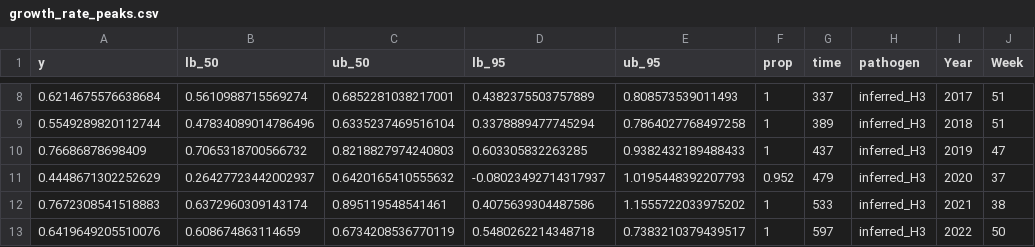
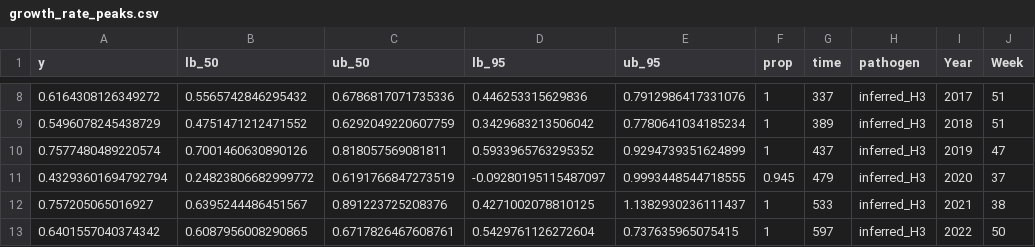
Before and after one commit to hay-idd/influenza_H3N2_k_clade, a CSV file: results/growth_rate_peaks.csv, drawn as a sheet; only a part is shown, gaps mark what is left out; the diff covers the shown part only; the diff names each change by its address in the sheet, - before the commit and + after, or states it on an @@ line.

```diff
--- a/results/growth_rate_peaks.csv
+++ b/results/growth_rate_peaks.csv
-A8 (y): 0.6214675576638684
+A8 (y): 0.6164308126349272
-B8 (lb_50): 0.5610988715569274
+B8 (lb_50): 0.5565742846295432
-C8 (ub_50): 0.6852281038217001
+C8 (ub_50): 0.6786817071735336
-D8 (lb_95): 0.4382375503757889
+D8 (lb_95): 0.446253315629836
-E8 (ub_95): 0.808573539011493
+E8 (ub_95): 0.7912986417331076
-A9 (y): 0.5549289820112744
+A9 (y): 0.5496078245438729
-B9 (lb_50): 0.47834089014786496
+B9 (lb_50): 0.4751471212471552
-C9 (ub_50): 0.6335237469516104
+C9 (ub_50): 0.6292049220607759
-D9 (lb_95): 0.3378889477745294
+D9 (lb_95): 0.3429683213506042
-E9 (ub_95): 0.7864027768497258
+E9 (ub_95): 0.7780641034185234
-A10 (y): 0.76686878698409
+A10 (y): 0.7577480489220574
-B10 (lb_50): 0.7065318700566732
+B10 (lb_50): 0.7001460630890126
-C10 (ub_50): 0.8218827974240803
+C10 (ub_50): 0.818057569081811
-D10 (lb_95): 0.603305832263285
+D10 (lb_95): 0.5933965763295352
-E10 (ub_95): 0.9382432189488433
+E10 (ub_95): 0.9294739351624899
-A11 (y): 0.4448671302252629
+A11 (y): 0.43293601694792794
-B11 (lb_50): 0.26427723442002937
+B11 (lb_50): 0.24823806682999772
-C11 (ub_50): 0.6420165410555632
+C11 (ub_50): 0.6191766847273519
-D11 (lb_95): -0.08023492714317937
+D11 (lb_95): -0.09280195115487097
-E11 (ub_95): 1.0195448392207793
+E11 (ub_95): 0.9993448544718555
-F11 (prop): 0.952
+F11 (prop): 0.945
-A12 (y): 0.7672308541518883
+A12 (y): 0.757205065016927
-B12 (lb_50): 0.6372960309143174
+B12 (lb_50): 0.6395244486451567
-C12 (ub_50): 0.895119548541461
+C12 (ub_50): 0.891223725208376
-D12 (lb_95): 0.4075639304487586
+D12 (lb_95): 0.4271002078810125
-E12 (ub_95): 1.1555722033975202
+E12 (ub_95): 1.1382930236111437
-A13 (y): 0.6419649205510076
+A13 (y): 0.6401557040374342
-B13 (lb_50): 0.608674863114659
+B13 (lb_50): 0.6087956008290865
-C13 (ub_50): 0.6734208536770119
+C13 (ub_50): 0.6717826467608761
-D13 (lb_95): 0.5480262214348718
+D13 (lb_95): 0.5429761126272604
-E13 (ub_95): 0.7383210379439517
+E13 (ub_95): 0.737635965075415
```
Also changed, not shown: 1 added row, 1 removed row and 43 edited cells elsewhere in this file, results/flunet_all_growth_rates.csv, results/flunet_h3_growth_rates.csv, 52 other files.
